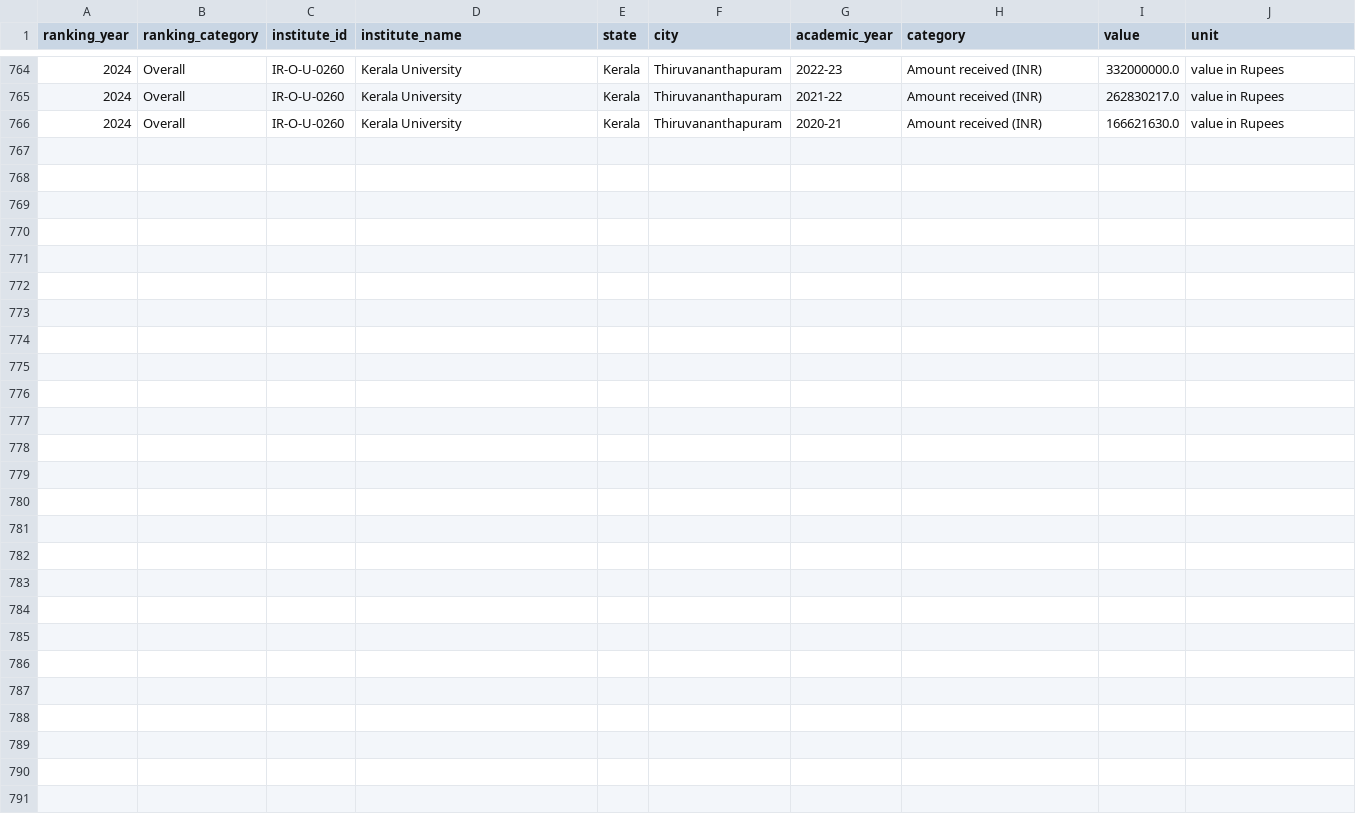
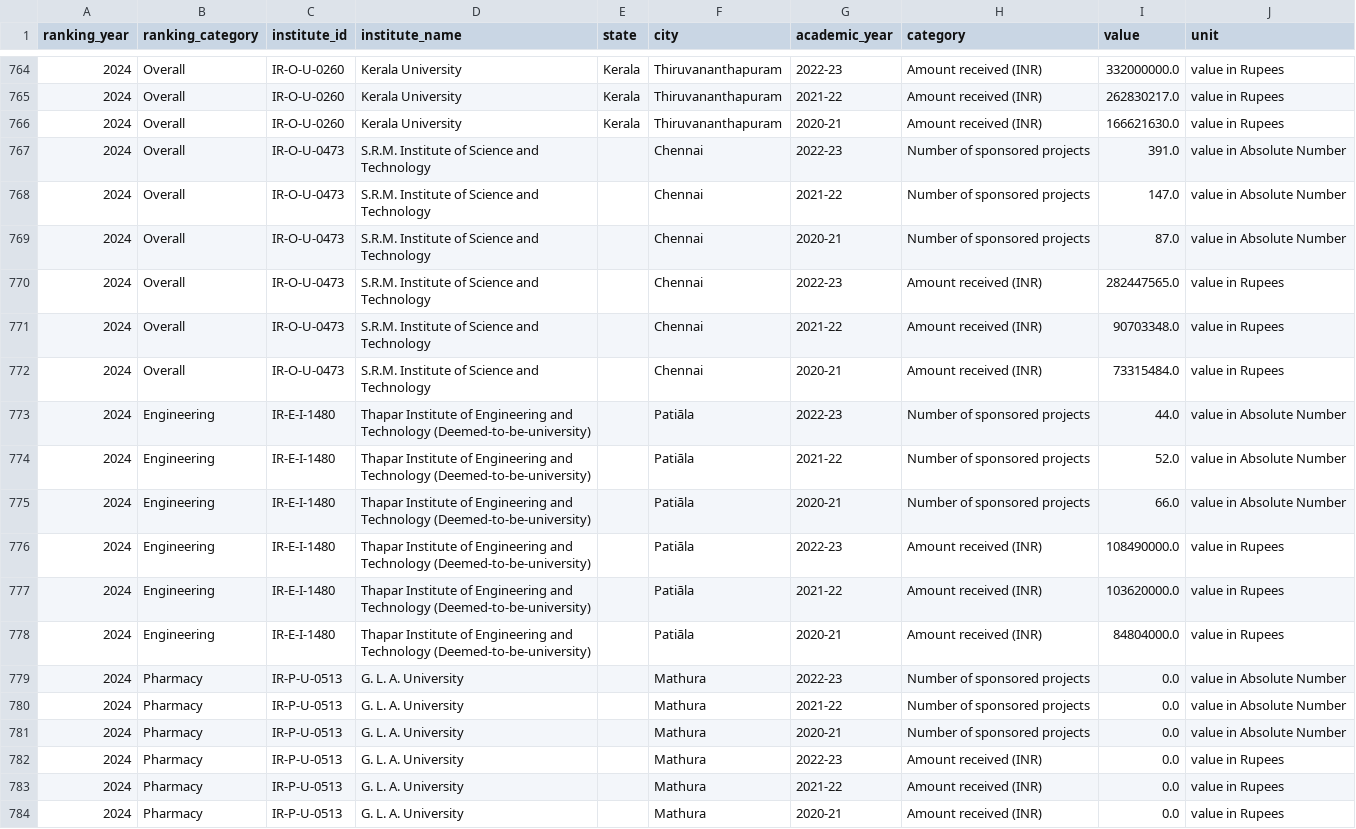
Before and after one commit to bratadeepsarkar123/CS661, a CSV file: data/raw/nirf_research_projects.csv, drawn as a sheet; only a part is shown, gaps mark what is left out; the diff names each change by its address in the sheet, - before the commit and + after, or states it on an @@ line.

```diff
--- a/data/raw/nirf_research_projects.csv
+++ b/data/raw/nirf_research_projects.csv
+row 767: 2024 | Overall | IR-O-U-0473 | S.R.M. Institute of Science and Technology |  | Chennai | 2022-23 | Number of sponsored projects | 391.0 | value in Absolute Number
+row 768: 2024 | Overall | IR-O-U-0473 | S.R.M. Institute of Science and Technology |  | Chennai | 2021-22 | Number of sponsored projects | 147.0 | value in Absolute Number
+row 769: 2024 | Overall | IR-O-U-0473 | S.R.M. Institute of Science and Technology |  | Chennai | 2020-21 | Number of sponsored projects | 87.0 | value in Absolute Number
+row 770: 2024 | Overall | IR-O-U-0473 | S.R.M. Institute of Science and Technology |  | Chennai | 2022-23 | Amount received (INR) | 282447565.0 | value in Rupees
+row 771: 2024 | Overall | IR-O-U-0473 | S.R.M. Institute of Science and Technology |  | Chennai | 2021-22 | Amount received (INR) | 90703348.0 | value in Rupees
+row 772: 2024 | Overall | IR-O-U-0473 | S.R.M. Institute of Science and Technology |  | Chennai | 2020-21 | Amount received (INR) | 73315484.0 | value in Rupees
+row 773: 2024 | Engineering | IR-E-I-1480 | Thapar Institute of Engineering and Technology (Deemed-to-be-university) |  | Patiāla | 2022-23 | Number of sponsored projects | 44.0 | value in Absolute Number
+row 774: 2024 | Engineering | IR-E-I-1480 | Thapar Institute of Engineering and Technology (Deemed-to-be-university) |  | Patiāla | 2021-22 | Number of sponsored projects | 52.0 | value in Absolute Number
+row 775: 2024 | Engineering | IR-E-I-1480 | Thapar Institute of Engineering and Technology (Deemed-to-be-university) |  | Patiāla | 2020-21 | Number of sponsored projects | 66.0 | value in Absolute Number
+row 776: 2024 | Engineering | IR-E-I-1480 | Thapar Institute of Engineering and Technology (Deemed-to-be-university) |  | Patiāla | 2022-23 | Amount received (INR) | 108490000.0 | value in Rupees
+row 777: 2024 | Engineering | IR-E-I-1480 | Thapar Institute of Engineering and Technology (Deemed-to-be-university) |  | Patiāla | 2021-22 | Amount received (INR) | 103620000.0 | value in Rupees
+row 778: 2024 | Engineering | IR-E-I-1480 | Thapar Institute of Engineering and Technology (Deemed-to-be-university) |  | Patiāla | 2020-21 | Amount received (INR) | 84804000.0 | value in Rupees
+row 779: 2024 | Pharmacy | IR-P-U-0513 | G. L. A. University |  | Mathura | 2022-23 | Number of sponsored projects | 0.0 | value in Absolute Number
+row 780: 2024 | Pharmacy | IR-P-U-0513 | G. L. A. University |  | Mathura | 2021-22 | Number of sponsored projects | 0.0 | value in Absolute Number
+row 781: 2024 | Pharmacy | IR-P-U-0513 | G. L. A. University |  | Mathura | 2020-21 | Number of sponsored projects | 0.0 | value in Absolute Number
+row 782: 2024 | Pharmacy | IR-P-U-0513 | G. L. A. University |  | Mathura | 2022-23 | Amount received (INR) | 0.0 | value in Rupees
+row 783: 2024 | Pharmacy | IR-P-U-0513 | G. L. A. University |  | Mathura | 2021-22 | Amount received (INR) | 0.0 | value in Rupees
+row 784: 2024 | Pharmacy | IR-P-U-0513 | G. L. A. University |  | Mathura | 2020-21 | Amount received (INR) | 0.0 | value in Rupees
```
Also changed, not shown: data/nirf_institute_id_overrides.csv, data/processed/institution_master.csv, 55 other files.
